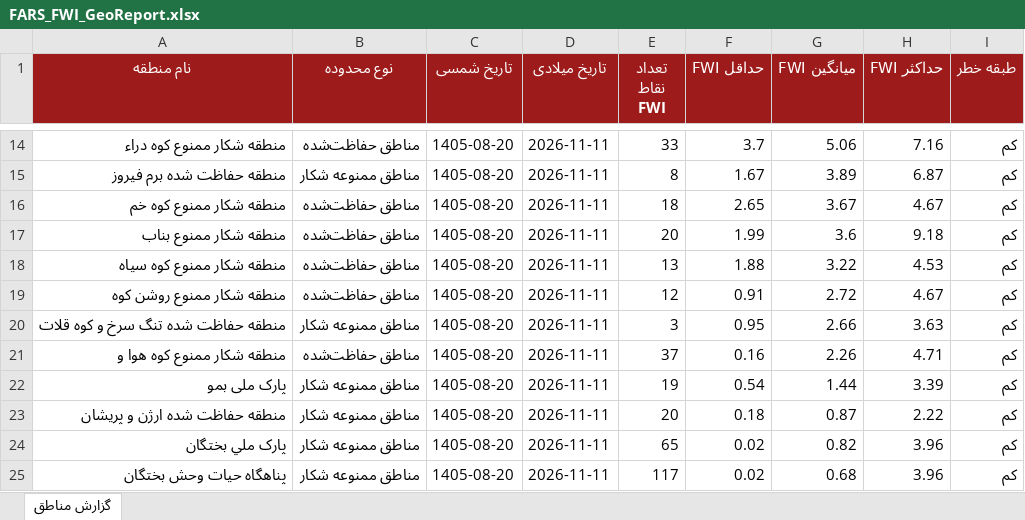
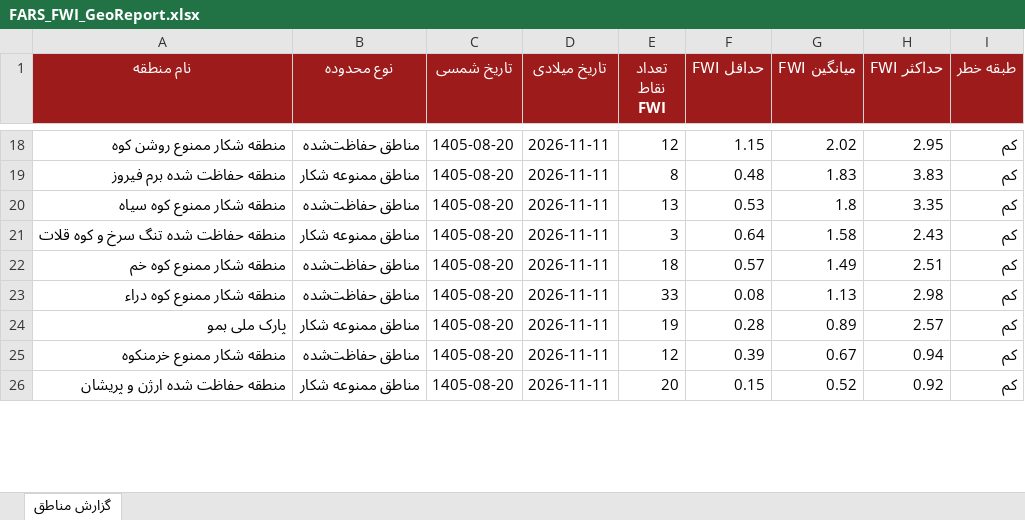
Before and after one commit to hashempoorsadegh214-prog/FARS-FWI, an Excel workbook: data/FARS_FWI_GeoReport.xlsx, sheet گزارش مناطق, drawn as a sheet; only a part is shown, gaps mark what is left out; values as stored, in another font and other column widths than the file's, no borders; conditional formats not drawn; removed rows and columns are numbered as before the commit, all else as after; the diff covers the shown part only; the diff names each change by its address in the sheet, - before the commit and + after, or states it on an @@ line.

```diff
--- a/data/FARS_FWI_GeoReport.xlsx (sheet گزارش مناطق)
+++ b/data/FARS_FWI_GeoReport.xlsx (sheet گزارش مناطق)
-A18 (نام منطقه): منطقه شکار ممنوع کوه دراء
+A18 (نام منطقه): منطقه شکار ممنوع روشن کوه
-E18 (تعداد نقاط FWI): 33
+E18 (تعداد نقاط FWI): 12
-F18 (حداقل FWI): 3.7
+F18 (حداقل FWI): 1.15
-G18 (میانگین FWI): 5.06
+G18 (میانگین FWI): 2.02
-H18 (حداکثر FWI): 7.16
+H18 (حداکثر FWI): 2.95
-F19 (حداقل FWI): 1.67
+F19 (حداقل FWI): 0.48
-G19 (میانگین FWI): 3.89
+G19 (میانگین FWI): 1.83
-H19 (حداکثر FWI): 6.87
+H19 (حداکثر FWI): 3.83
-row 16: منطقه شکار ممنوع کوه خم | مناطق حفاظت‌شده | 1405-08-20 | 2026-11-11 | 18 | 2.65 | 3.67 | 4.67 | کم
-row 17: منطقه شکار ممنوع بناب | مناطق حفاظت‌شده | 1405-08-20 | 2026-11-11 | 20 | 1.99 | 3.6 | 9.18 | کم
-F20 (حداقل FWI): 1.88
+F20 (حداقل FWI): 0.53
-G20 (میانگین FWI): 3.22
+G20 (میانگین FWI): 1.8
-H20 (حداکثر FWI): 4.53
+H20 (حداکثر FWI): 3.35
-row 19: منطقه شکار ممنوع روشن کوه | مناطق حفاظت‌شده | 1405-08-20 | 2026-11-11 | 12 | 0.91 | 2.72 | 4.67 | کم
-F21 (حداقل FWI): 0.95
+F21 (حداقل FWI): 0.64
-G21 (میانگین FWI): 2.66
+G21 (میانگین FWI): 1.58
-H21 (حداکثر FWI): 3.63
+H21 (حداکثر FWI): 2.43
+row 22: منطقه شکار ممنوع کوه خم | مناطق حفاظت‌شده | 1405-08-20 | 2026-11-11 | 18 | 0.57 | 1.49 | 2.51 | کم
-A23 (نام منطقه): منطقه شکار ممنوع کوه هوا و
+A23 (نام منطقه): منطقه شکار ممنوع کوه دراء
-E23 (تعداد نقاط FWI): 37
+E23 (تعداد نقاط FWI): 33
-F23 (حداقل FWI): 0.16
+F23 (حداقل FWI): 0.08
-G23 (میانگین FWI): 2.26
+G23 (میانگین FWI): 1.13
-H23 (حداکثر FWI): 4.71
+H23 (حداکثر FWI): 2.98
-F24 (حداقل FWI): 0.54
+F24 (حداقل FWI): 0.28
-G24 (میانگین FWI): 1.44
+G24 (میانگین FWI): 0.89
-H24 (حداکثر FWI): 3.39
+H24 (حداکثر FWI): 2.57
+row 25: منطقه شکار ممنوع خرمنکوه | مناطق حفاظت‌شده | 1405-08-20 | 2026-11-11 | 12 | 0.39 | 0.67 | 0.94 | کم
-F26 (حداقل FWI): 0.18
+F26 (حداقل FWI): 0.15
-G26 (میانگین FWI): 0.87
+G26 (میانگین FWI): 0.52
-H26 (حداکثر FWI): 2.22
+H26 (حداکثر FWI): 0.92
-row 24: پارک ملي بختگان | مناطق ممنوعه شکار | 1405-08-20 | 2026-11-11 | 65 | 0.02 | 0.82 | 3.96 | کم
-row 25: پناهگاه حيات وحش بختگان | مناطق ممنوعه شکار | 1405-08-20 | 2026-11-11 | 117 | 0.02 | 0.68 | 3.96 | کم
```
Also changed, not shown: 13 added rows, 10 removed rows and 35 edited cells elsewhere in this sheet, 1 other file.
